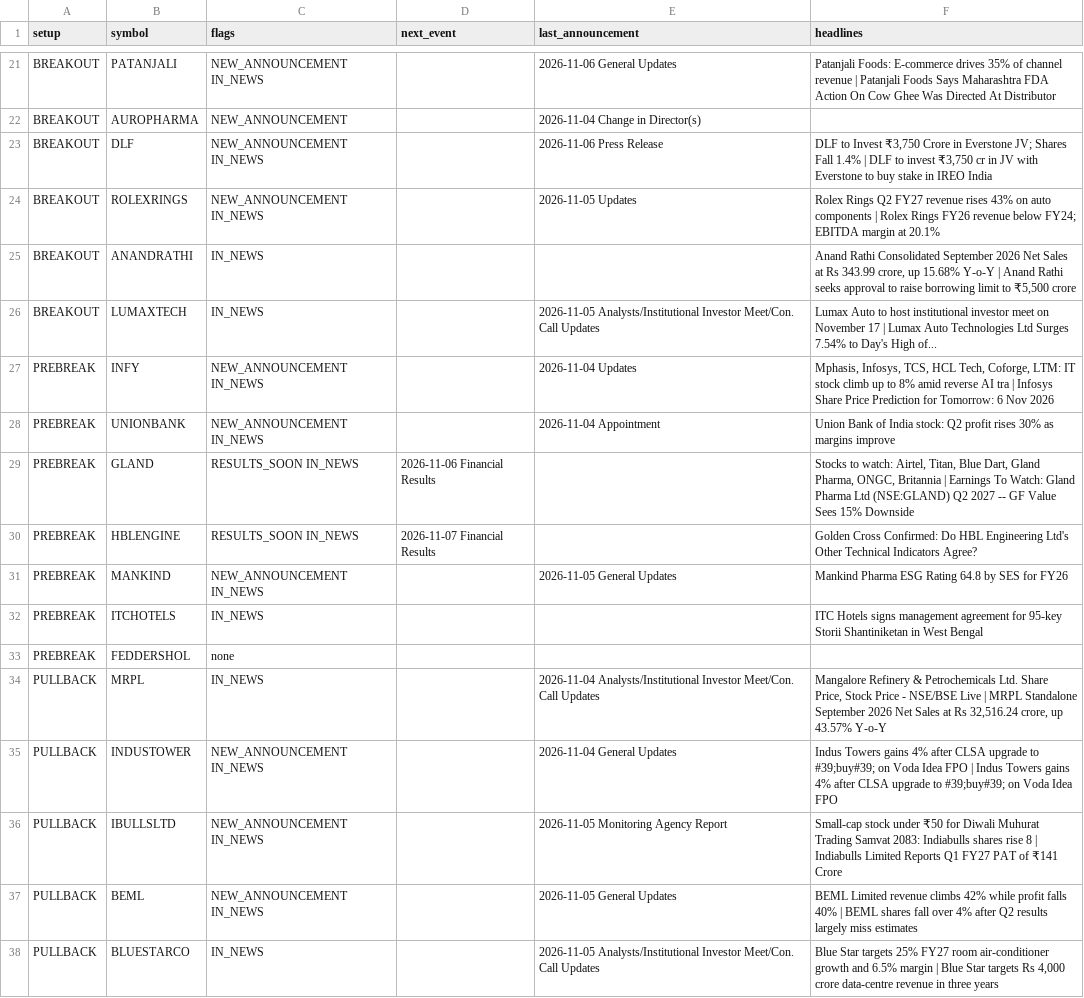
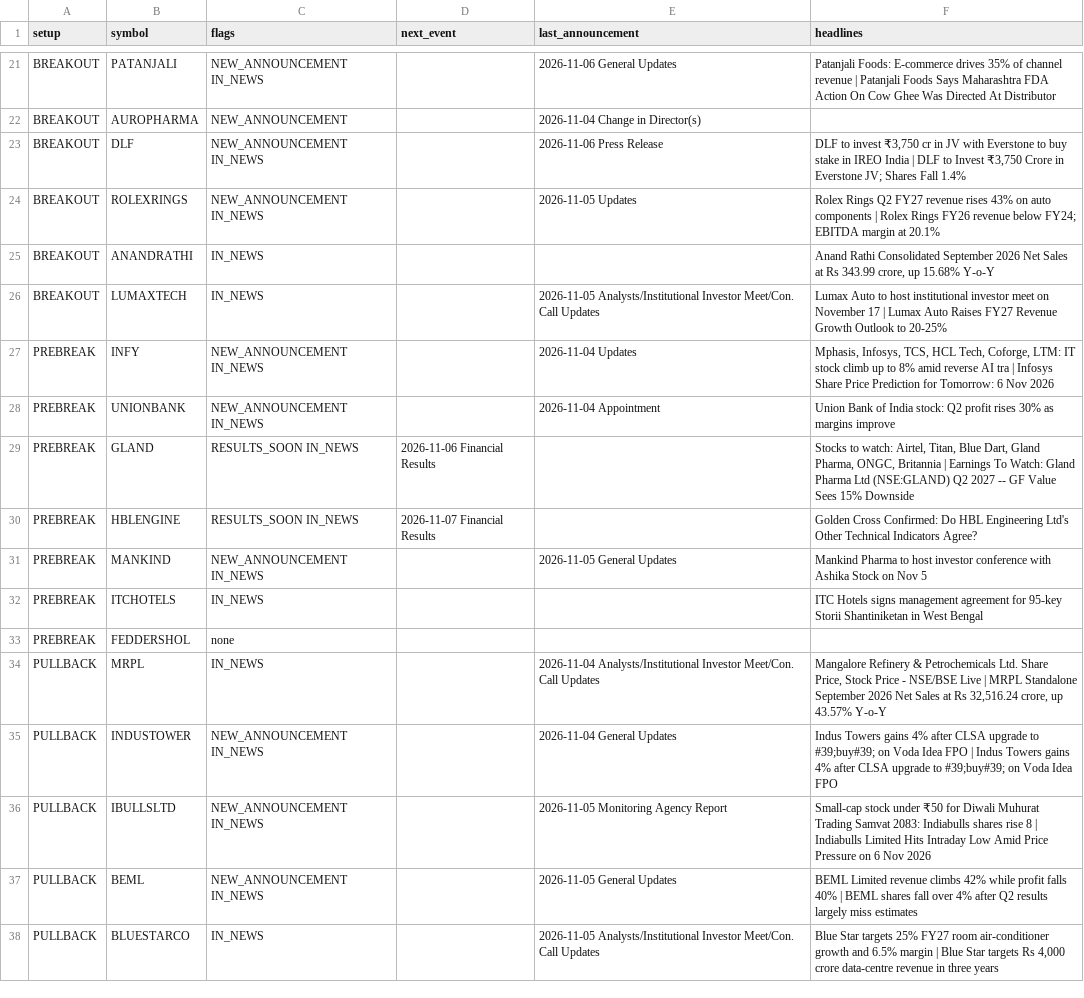
Before and after one commit to sufikipl-ops/swing-auto, a CSV file: docs/news_events.csv, drawn as a sheet; only a part is shown, gaps mark what is left out; the diff covers the shown part only.

```diff
--- a/docs/news_events.csv
+++ b/docs/news_events.csv
@@ -22,6 +22,6 @@ BREAKOUT,PATANJALI,NEW_ANNOUNCEMENT IN_NEWS,,2026-11-06 General Updates,Patanjal
 BREAKOUT,AUROPHARMA,NEW_ANNOUNCEMENT,,2026-11-04 Change in Director(s),
-BREAKOUT,DLF,NEW_ANNOUNCEMENT IN_NEWS,,2026-11-06 Press Release,"DLF to Invest ₹3,750 Crore in Everstone JV; Shares Fall 1.4% | DLF to invest ₹3,750 cr in JV with Everstone to buy stake in IREO India"
+BREAKOUT,DLF,NEW_ANNOUNCEMENT IN_NEWS,,2026-11-06 Press Release,"DLF to invest ₹3,750 cr in JV with Everstone to buy stake in IREO India | DLF to Invest ₹3,750 Crore in Everstone JV; Shares Fall 1.4%"
 BREAKOUT,ROLEXRINGS,NEW_ANNOUNCEMENT IN_NEWS,,2026-11-05 Updates,Rolex Rings Q2 FY27 revenue rises 43% on auto components | Rolex Rings FY26 revenue below FY24; EBITDA margin at 20.1%
-BREAKOUT,ANANDRATHI,IN_NEWS,,,"Anand Rathi Consolidated September 2026 Net Sales at Rs 343.99 crore, up 15.68% Y-o-Y | Anand Rathi seeks approval to raise borrowing limit to ₹5,500 crore"
-BREAKOUT,LUMAXTECH,IN_NEWS,,2026-11-05 Analysts/Institutional Investor Meet/Con. Call Updates,Lumax Auto to host institutional investor meet on November 17 | Lumax Auto Technologies Ltd Surges 7.54% to Day's High of...
+BREAKOUT,ANANDRATHI,IN_NEWS,,,"Anand Rathi Consolidated September 2026 Net Sales at Rs 343.99 crore, up 15.68% Y-o-Y"
+BREAKOUT,LUMAXTECH,IN_NEWS,,2026-11-05 Analysts/Institutional Investor Meet/Con. Call Updates,Lumax Auto to host institutional investor meet on November 17 | Lumax Auto Raises FY27 Revenue Growth Outlook to 20-25% 
 PREBREAK,INFY,NEW_ANNOUNCEMENT IN_NEWS,,2026-11-04 Updates,"Mphasis, Infosys, TCS, HCL Tech, Coforge, LTM: IT stock climb up to 8% amid reverse AI tra | Infosys Share Price Prediction for Tomorrow: 6 Nov 2026"
@@ -30,3 +30,3 @@ PREBREAK,GLAND,RESULTS_SOON IN_NEWS,2026-11-06 Financial Results,,"Stocks to wat
 PREBREAK,HBLENGINE,RESULTS_SOON IN_NEWS,2026-11-07 Financial Results,,Golden Cross Confirmed: Do HBL Engineering Ltd's Other Technical Indicators Agree?
-PREBREAK,MANKIND,NEW_ANNOUNCEMENT IN_NEWS,,2026-11-05 General Updates,Mankind Pharma ESG Rating 64.8 by SES for FY26
+PREBREAK,MANKIND,NEW_ANNOUNCEMENT IN_NEWS,,2026-11-05 General Updates,Mankind Pharma to host investor conference with Ashika Stock on Nov 5
 PREBREAK,ITCHOTELS,IN_NEWS,,,ITC Hotels signs management agreement for 95-key Storii Shantiniketan in West Bengal
@@ -35,3 +35,3 @@ PULLBACK,MRPL,IN_NEWS,,2026-11-04 Analysts/Institutional Investor Meet/Con. Call
 PULLBACK,INDUSTOWER,NEW_ANNOUNCEMENT IN_NEWS,,2026-11-04 General Updates,Indus Towers gains 4% after CLSA upgrade to #39;buy#39; on Voda Idea FPO | Indus Towers gains 4% after CLSA upgrade to #39;buy#39; on Voda Idea FPO
-PULLBACK,IBULLSLTD,NEW_ANNOUNCEMENT IN_NEWS,,2026-11-05 Monitoring Agency Report,Small-cap stock under ₹50 for Diwali Muhurat Trading Samvat 2083: Indiabulls shares rise 8 | Indiabulls Limited Reports Q1 FY27 PAT of ₹141 Crore
+PULLBACK,IBULLSLTD,NEW_ANNOUNCEMENT IN_NEWS,,2026-11-05 Monitoring Agency Report,Small-cap stock under ₹50 for Diwali Muhurat Trading Samvat 2083: Indiabulls shares rise 8 | Indiabulls Limited Hits Intraday Low Amid Price Pressure on 6 Nov 2026
 PULLBACK,BEML,NEW_ANNOUNCEMENT IN_NEWS,,2026-11-05 General Updates,BEML Limited revenue climbs 42% while profit falls 40% | BEML shares fall over 4% after Q2 results largely miss estimates
```
Also changed, not shown: 35 edited cells elsewhere in this file, out/news_events.csv, 7 other files.
